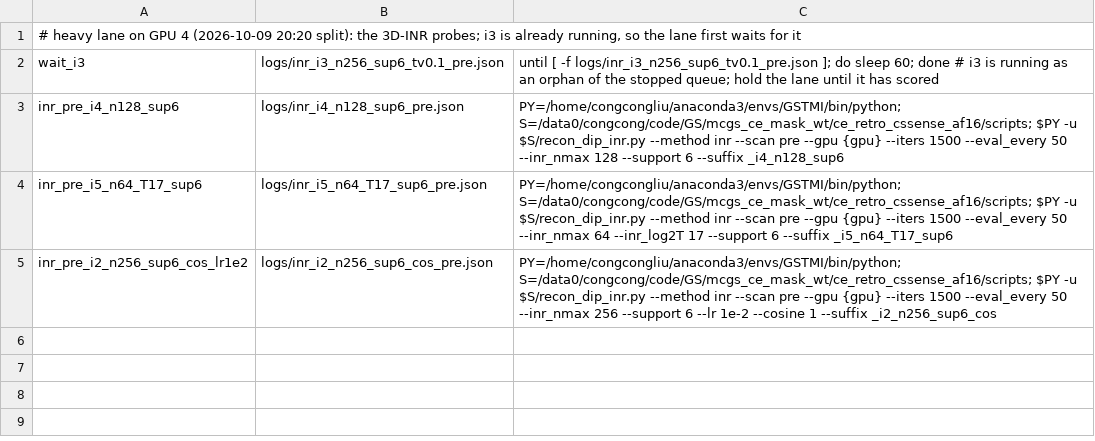
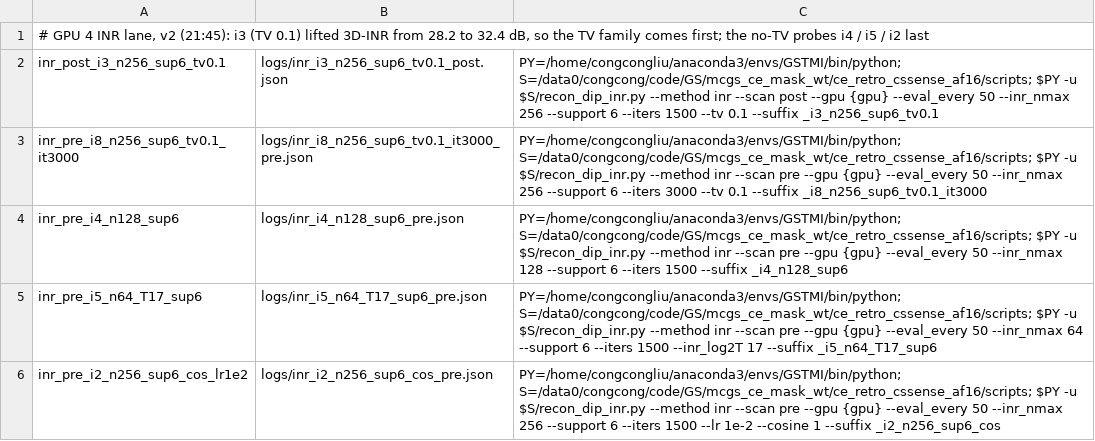
Before and after one commit to sober235/mcgs, a TSV file: ce_retro_cssense_af16/cmp_jobs_heavy_gpu4.tsv, drawn as a sheet.

Commit message:
ce retro af16 comparison-arm audit: 3D-INR + TV 0.1 reaches 32.42 dB (+4.2 over the registered INR, above CG-SENSE); DIP with support at 12k iterations 31.05 (+0.96); INR lanes re-planned around the TV weight on GPUs 4 and 7

```diff
--- a/ce_retro_cssense_af16/cmp_jobs_heavy_gpu4.tsv
+++ b/ce_retro_cssense_af16/cmp_jobs_heavy_gpu4.tsv
@@ -1,5 +1,6 @@
-# heavy lane on GPU 4 (2026-10-09 20:20 split): the 3D-INR probes; i3 is already running, so the lane first waits for it
-wait_i3	logs/inr_i3_n256_sup6_tv0.1_pre.json	until [ -f logs/inr_i3_n256_sup6_tv0.1_pre.json ]; do sleep 60; done   # i3 is running as an orphan of the stopped queue; hold the lane until it has scored
-inr_pre_i4_n128_sup6	logs/inr_i4_n128_sup6_pre.json	PY=/home/congcongliu/anaconda3/envs/GSTMI/bin/python; S=/data0/congcong/code/GS/mcgs_ce_mask_wt/ce_retro_cssense_af16/scripts; $PY -u $S/recon_dip_inr.py --method inr --scan pre --gpu {gpu} --iters 1500 --eval_every 50 --inr_nmax 128 --support 6 --suffix _i4_n128_sup6
-inr_pre_i5_n64_T17_sup6	logs/inr_i5_n64_T17_sup6_pre.json	PY=/home/congcongliu/anaconda3/envs/GSTMI/bin/python; S=/data0/congcong/code/GS/mcgs_ce_mask_wt/ce_retro_cssense_af16/scripts; $PY -u $S/recon_dip_inr.py --method inr --scan pre --gpu {gpu} --iters 1500 --eval_every 50 --inr_nmax 64 --inr_log2T 17 --support 6 --suffix _i5_n64_T17_sup6
-inr_pre_i2_n256_sup6_cos_lr1e2	logs/inr_i2_n256_sup6_cos_pre.json	PY=/home/congcongliu/anaconda3/envs/GSTMI/bin/python; S=/data0/congcong/code/GS/mcgs_ce_mask_wt/ce_retro_cssense_af16/scripts; $PY -u $S/recon_dip_inr.py --method inr --scan pre --gpu {gpu} --iters 1500 --eval_every 50 --inr_nmax 256 --support 6 --lr 1e-2 --cosine 1 --suffix _i2_n256_sup6_cos
+# GPU 4 INR lane, v2 (21:45): i3 (TV 0.1) lifted 3D-INR from 28.2 to 32.4 dB, so the TV family comes first; the no-TV probes i4 / i5 / i2 last
+inr_post_i3_n256_sup6_tv0.1	logs/inr_i3_n256_sup6_tv0.1_post.json	PY=/home/congcongliu/anaconda3/envs/GSTMI/bin/python; S=/data0/congcong/code/GS/mcgs_ce_mask_wt/ce_retro_cssense_af16/scripts; $PY -u $S/recon_dip_inr.py --method inr --scan post --gpu {gpu} --eval_every 50 --inr_nmax 256 --support 6 --iters 1500 --tv 0.1 --suffix _i3_n256_sup6_tv0.1
+inr_pre_i8_n256_sup6_tv0.1_it3000	logs/inr_i8_n256_sup6_tv0.1_it3000_pre.json	PY=/home/congcongliu/anaconda3/envs/GSTMI/bin/python; S=/data0/congcong/code/GS/mcgs_ce_mask_wt/ce_retro_cssense_af16/scripts; $PY -u $S/recon_dip_inr.py --method inr --scan pre --gpu {gpu} --eval_every 50 --inr_nmax 256 --support 6 --iters 3000 --tv 0.1 --suffix _i8_n256_sup6_tv0.1_it3000
+inr_pre_i4_n128_sup6	logs/inr_i4_n128_sup6_pre.json	PY=/home/congcongliu/anaconda3/envs/GSTMI/bin/python; S=/data0/congcong/code/GS/mcgs_ce_mask_wt/ce_retro_cssense_af16/scripts; $PY -u $S/recon_dip_inr.py --method inr --scan pre --gpu {gpu} --eval_every 50 --inr_nmax 128 --support 6 --iters 1500 --suffix _i4_n128_sup6
+inr_pre_i5_n64_T17_sup6	logs/inr_i5_n64_T17_sup6_pre.json	PY=/home/congcongliu/anaconda3/envs/GSTMI/bin/python; S=/data0/congcong/code/GS/mcgs_ce_mask_wt/ce_retro_cssense_af16/scripts; $PY -u $S/recon_dip_inr.py --method inr --scan pre --gpu {gpu} --eval_every 50 --inr_nmax 64 --support 6 --iters 1500 --inr_log2T 17 --suffix _i5_n64_T17_sup6
+inr_pre_i2_n256_sup6_cos_lr1e2	logs/inr_i2_n256_sup6_cos_pre.json	PY=/home/congcongliu/anaconda3/envs/GSTMI/bin/python; S=/data0/congcong/code/GS/mcgs_ce_mask_wt/ce_retro_cssense_af16/scripts; $PY -u $S/recon_dip_inr.py --method inr --scan pre --gpu {gpu} --eval_every 50 --inr_nmax 256 --support 6 --iters 1500 --lr 1e-2 --cosine 1 --suffix _i2_n256_sup6_cos
```
Also changed, not shown: 2 other files.
